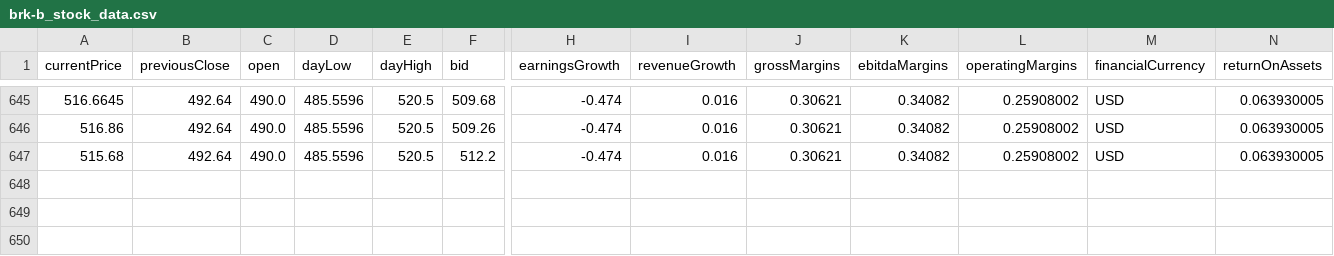
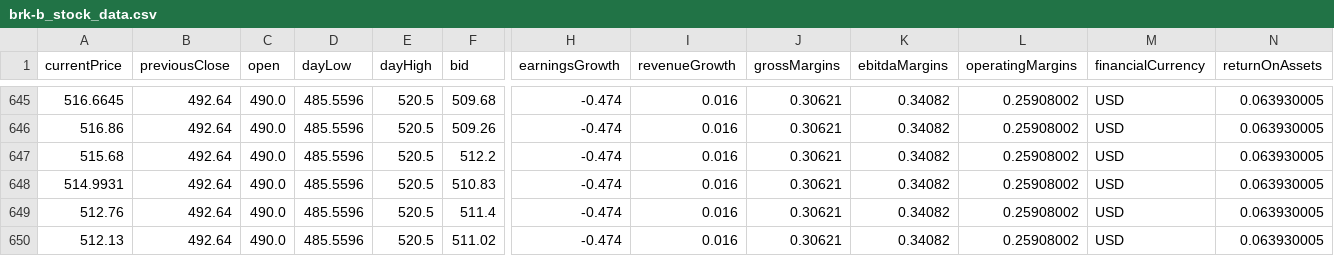
Before and after one commit to elpapx/bvl_live_tracker, a CSV file: data/brk-b_stock_data.csv, drawn as a sheet; only a part is shown, gaps mark what is left out; rows hold the shown columns only; the diff names each change by its address in the sheet, - before the commit and + after, or states it on an @@ line.

```diff
--- a/data/brk-b_stock_data.csv
+++ b/data/brk-b_stock_data.csv
+row 648: 514.9931 | 492.64 | 490.0 | 485.5596 | 520.5 | 510.83 | -0.474 | 0.016 | 0.30621 | 0.34082 | 0.25908002 | USD | 0.063930005
+row 649: 512.76 | 492.64 | 490.0 | 485.5596 | 520.5 | 511.4 | -0.474 | 0.016 | 0.30621 | 0.34082 | 0.25908002 | USD | 0.063930005
+row 650: 512.13 | 492.64 | 490.0 | 485.5596 | 520.5 | 511.02 | -0.474 | 0.016 | 0.30621 | 0.34082 | 0.25908002 | USD | 0.063930005
```
Also changed, not shown: data/bap_stock_data.csv, data/ilf_etf_data.csv.
